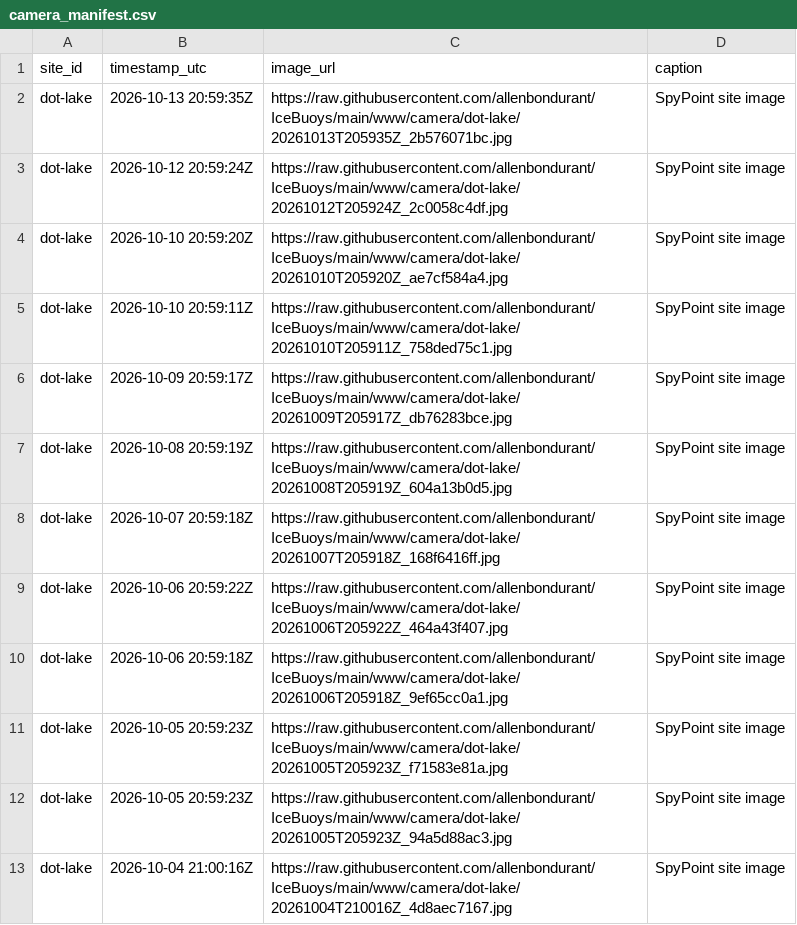
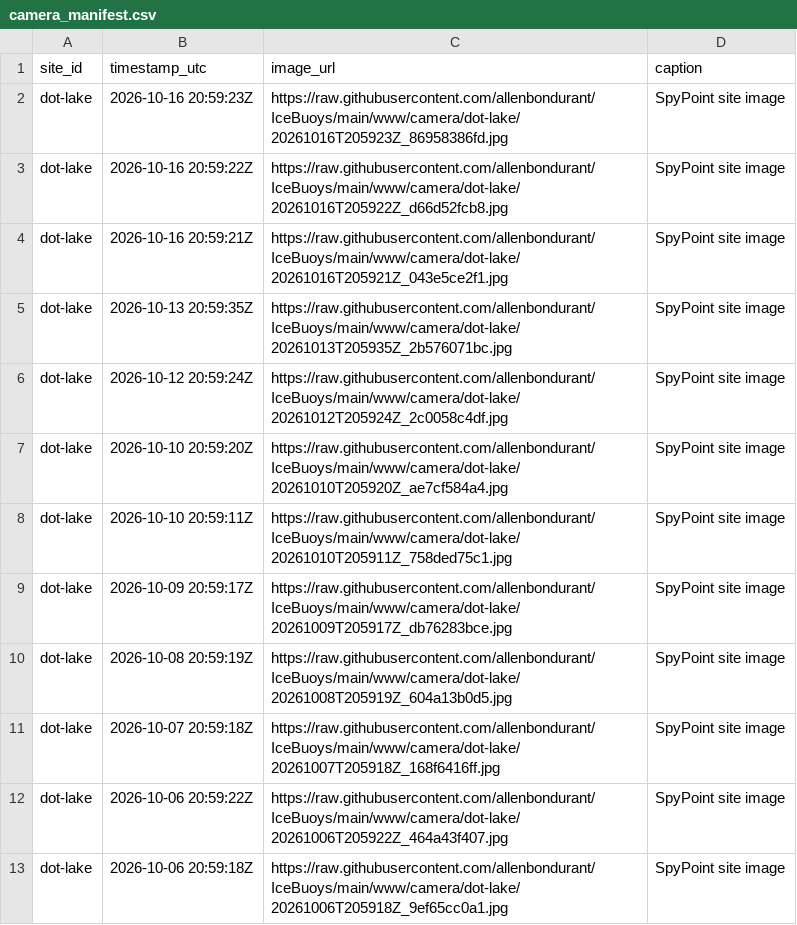
Before and after one commit to allenbondurant/IceBuoys, a CSV file: data/camera_manifest.csv, drawn as a sheet.

Commit message:
Update Dot Lake camera imagery

```diff
--- a/data/camera_manifest.csv
+++ b/data/camera_manifest.csv
@@ -1,2 +1,5 @@
 site_id,timestamp_utc,image_url,caption
+dot-lake,2026-10-16 20:59:23Z,https://raw.githubusercontent.com/allenbondurant/IceBuoys/main/www/camera/dot-lake/20261016T205923Z_86958386fd.jpg,SpyPoint site image
+dot-lake,2026-10-16 20:59:22Z,https://raw.githubusercontent.com/allenbondurant/IceBuoys/main/www/camera/dot-lake/20261016T205922Z_d66d52fcb8.jpg,SpyPoint site image
+dot-lake,2026-10-16 20:59:21Z,https://raw.githubusercontent.com/allenbondurant/IceBuoys/main/www/camera/dot-lake/20261016T205921Z_043e5ce2f1.jpg,SpyPoint site image
 dot-lake,2026-10-13 20:59:35Z,https://raw.githubusercontent.com/allenbondurant/IceBuoys/main/www/camera/dot-lake/20261013T205935Z_2b576071bc.jpg,SpyPoint site image
@@ -10,4 +13 @@ dot-lake,2026-10-06 20:59:22Z,https://raw.githubusercontent.com/allenbondurant/I
 dot-lake,2026-10-06 20:59:18Z,https://raw.githubusercontent.com/allenbondurant/IceBuoys/main/www/camera/dot-lake/20261006T205918Z_9ef65cc0a1.jpg,SpyPoint site image
-dot-lake,2026-10-05 20:59:23Z,https://raw.githubusercontent.com/allenbondurant/IceBuoys/main/www/camera/dot-lake/20261005T205923Z_f71583e81a.jpg,SpyPoint site image
-dot-lake,2026-10-05 20:59:23Z,https://raw.githubusercontent.com/allenbondurant/IceBuoys/main/www/camera/dot-lake/20261005T205923Z_94a5d88ac3.jpg,SpyPoint site image
-dot-lake,2026-10-04 21:00:16Z,https://raw.githubusercontent.com/allenbondurant/IceBuoys/main/www/camera/dot-lake/20261004T210016Z_4d8aec7167.jpg,SpyPoint site image
```
Also changed, not shown: 6 other files.
